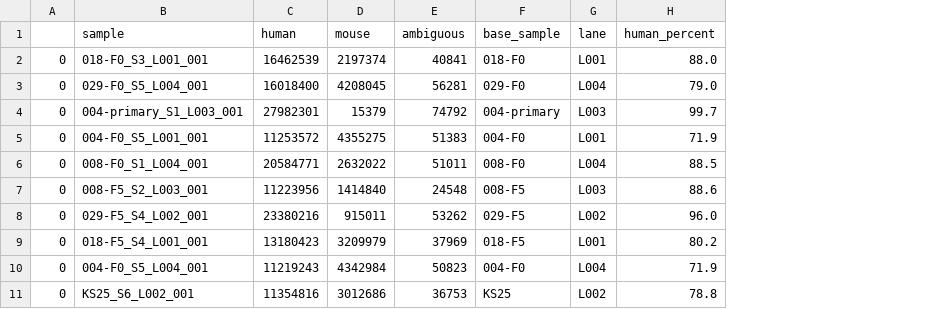
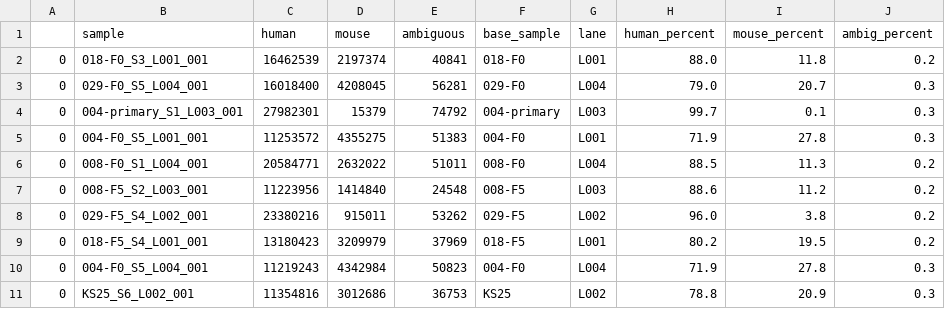
Before and after one commit to greenelab/pdx_exomeseq, a TSV file: results/full_disambiguate_summary.tsv, drawn as a sheet; only a part is shown; the diff names each change by its address in the sheet, - before the commit and + after, or states it on an @@ line.

Commit message:
Adding mouse and ambiguous percent labels to figure (#38)
* add text of mouse/ambiguous read percent

also updating kernel

* update disambiguate output figure

* update summary tsv to add two columns

columns are mouse percent and ambiguous percent

* update nbconverted script

* add docstring to beginning of file

```diff
--- a/results/full_disambiguate_summary.tsv
+++ b/results/full_disambiguate_summary.tsv
+column I (mouse_percent), rows 2-11: 11.8 | 20.7 | 0.1 | 27.8 | 11.3 | 11.2 | 3.8 | 19.5 | 27.8 | 20.9
+column J (ambig_percent), rows 2-11: 0.2 | 0.3 | 0.3 | 0.3 | 0.2 | 0.2 | 0.2 | 0.2 | 0.3 | 0.3
```
Also changed, not shown: 3 other files.
